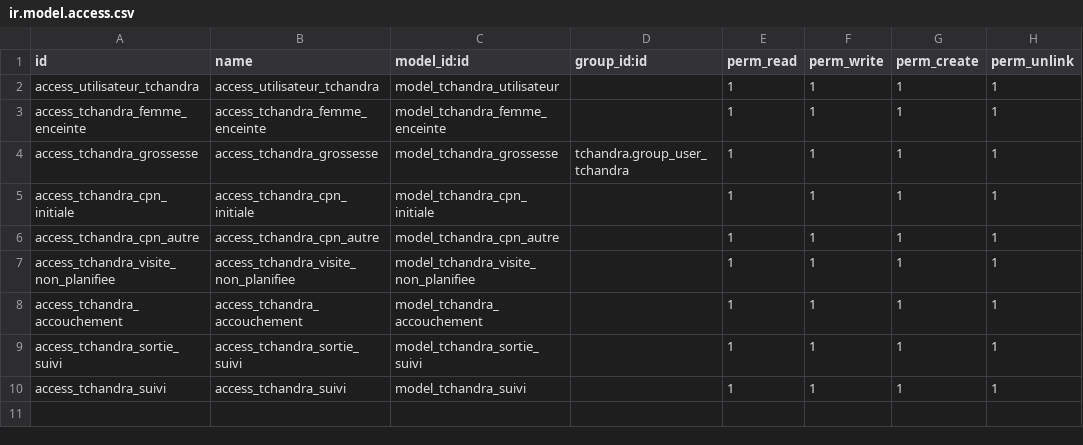
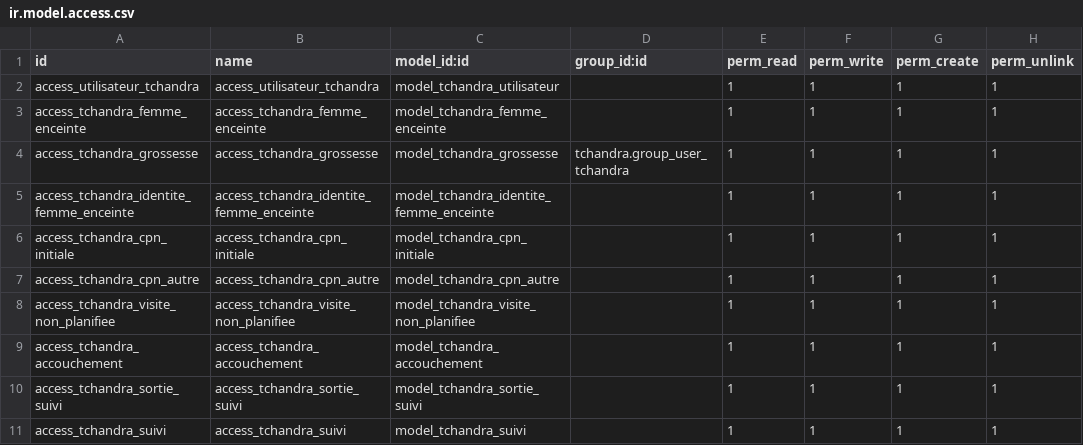
Before and after one commit to DabaAlima/Tchandra, a CSV file: tchandra/security/ir.model.access.csv, drawn as a sheet.

Commit message:
TCHANDRA V1.2

```diff
--- a/tchandra/security/ir.model.access.csv
+++ b/tchandra/security/ir.model.access.csv
@@ -4,2 +4,3 @@ access_tchandra_femme_enceinte,access_tchandra_femme_enceinte,model_tchandra_fem
 access_tchandra_grossesse,access_tchandra_grossesse,model_tchandra_grossesse,tchandra.group_user_tchandra,1,1,1,1
+access_tchandra_identite_femme_enceinte,access_tchandra_identite_femme_enceinte,model_tchandra_identite_femme_enceinte,,1,1,1,1
 access_tchandra_cpn_initiale,access_tchandra_cpn_initiale,model_tchandra_cpn_initiale,,1,1,1,1
```
Also changed, not shown: 18 other files.
